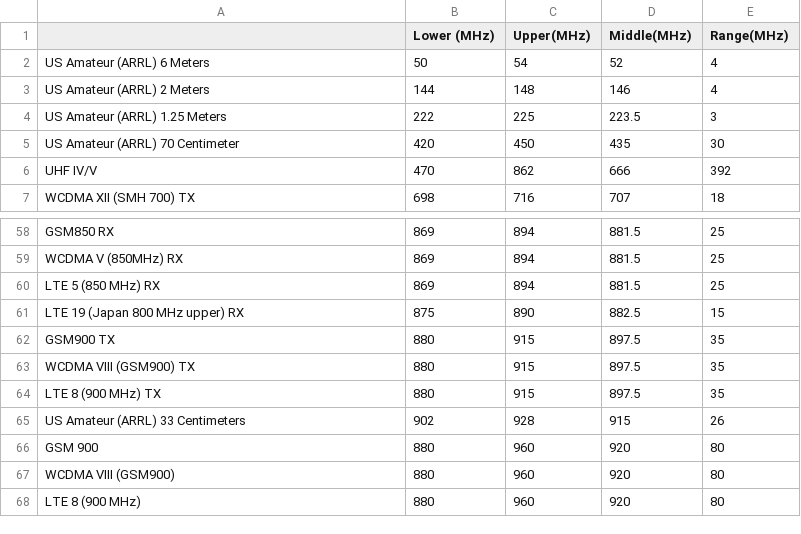
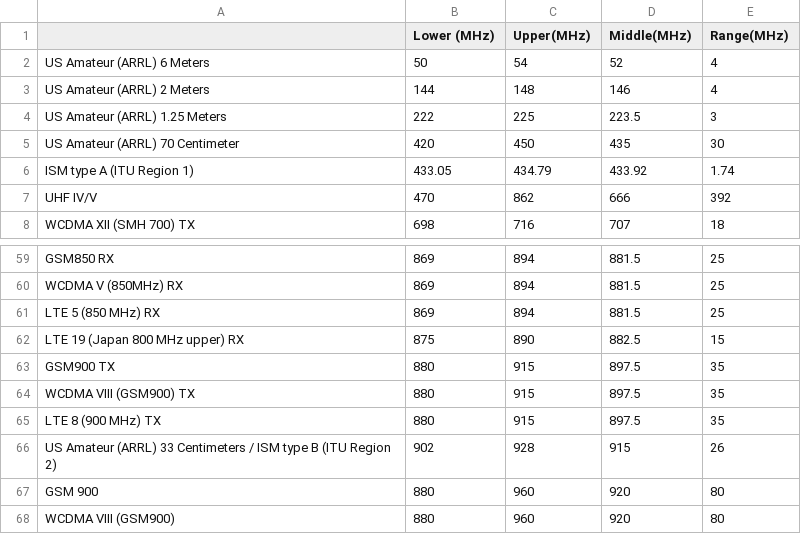
Before and after one commit to Axebrg/Database-of-Frequencies, a CSV file: db_freq.csv, drawn as a sheet; only a part is shown, gaps mark what is left out; the shorter side is filled out with more unchanged rows.

Commit message:
Added ISM 433 and 902 MHz.  Ref: https://en.wikipedia.org/wiki/ISM_band

```diff
--- a/db_freq.csv
+++ b/db_freq.csv
@@ -5,2 +5,3 @@
 "US Amateur (ARRL) 70 Centimeter",420,450,435,30
+"ISM type A (ITU Region 1)",433.05,434.79,433.92,1.74
 "UHF IV/V",470,862,666,392
@@ -64,3 +65,3 @@
 "LTE 8 (900 MHz) TX",880,915,897.5,35
-"US Amateur (ARRL) 33 Centimeters",902,928,915,26
+"US Amateur (ARRL) 33 Centimeters / ISM type B (ITU Region 2)",902,928,915,26
 "GSM 900",880,960,920,80
```
